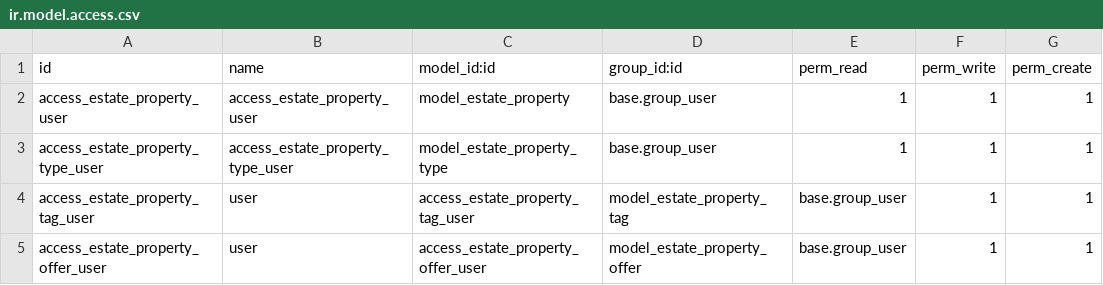
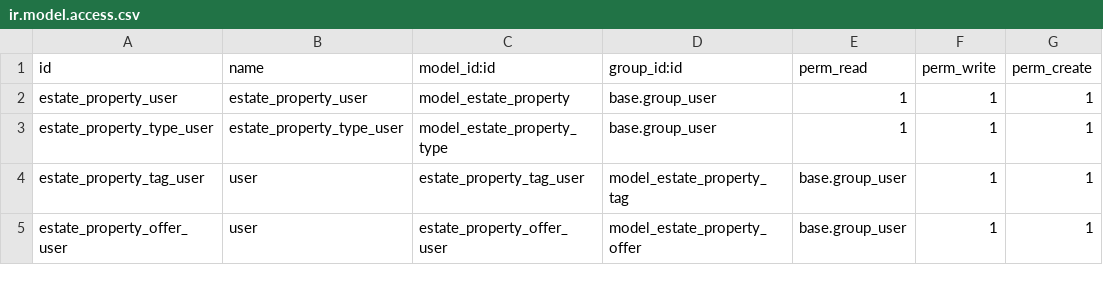
Before and after one commit to odoo/tutorials, a CSV file: estate/security/ir.model.access.csv, drawn as a sheet; only a part is shown; the diff names each change by its address in the sheet, - before the commit and + after, or states it on an @@ line.

Commit message:
[FIX] Rename access record entries (again x2)

```diff
--- a/estate/security/ir.model.access.csv
+++ b/estate/security/ir.model.access.csv
-A2 (id): access_estate_property_user
+A2 (id): estate_property_user
-B2 (name): access_estate_property_user
+B2 (name): estate_property_user
-A3 (id): access_estate_property_type_user
+A3 (id): estate_property_type_user
-B3 (name): access_estate_property_type_user
+B3 (name): estate_property_type_user
-A4 (id): access_estate_property_tag_user
+A4 (id): estate_property_tag_user
-C4 (model_id:id): access_estate_property_tag_user
+C4 (model_id:id): estate_property_tag_user
-A5 (id): access_estate_property_offer_user
+A5 (id): estate_property_offer_user
-C5 (model_id:id): access_estate_property_offer_user
+C5 (model_id:id): estate_property_offer_user
```
Also changed, not shown: 1 other file.
